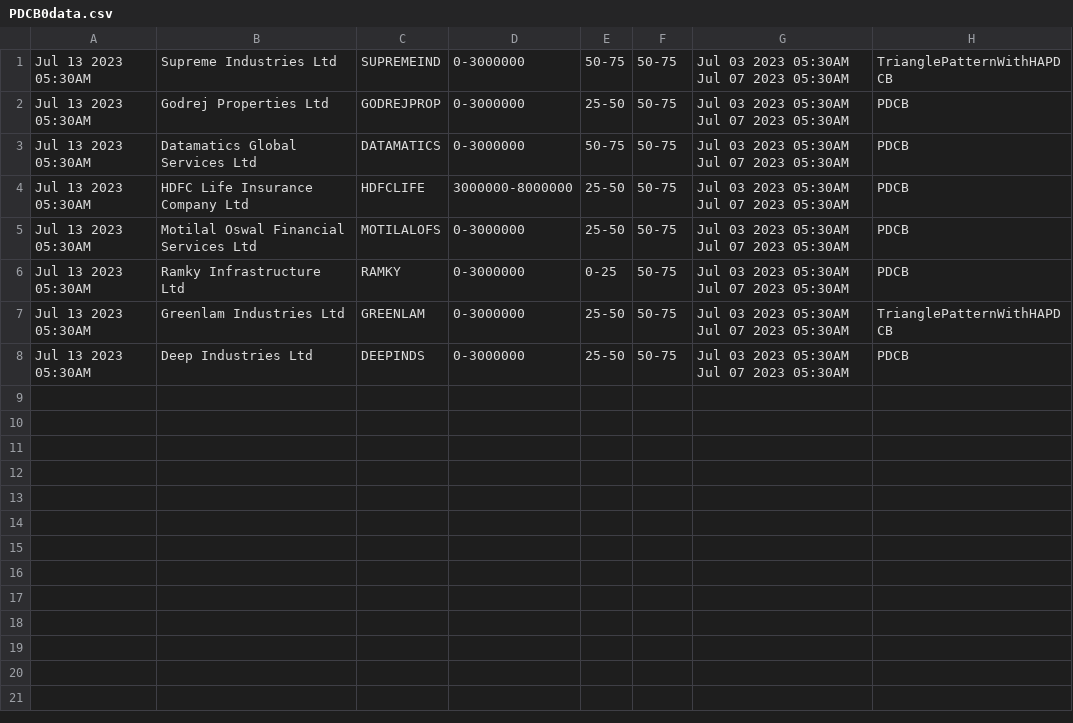
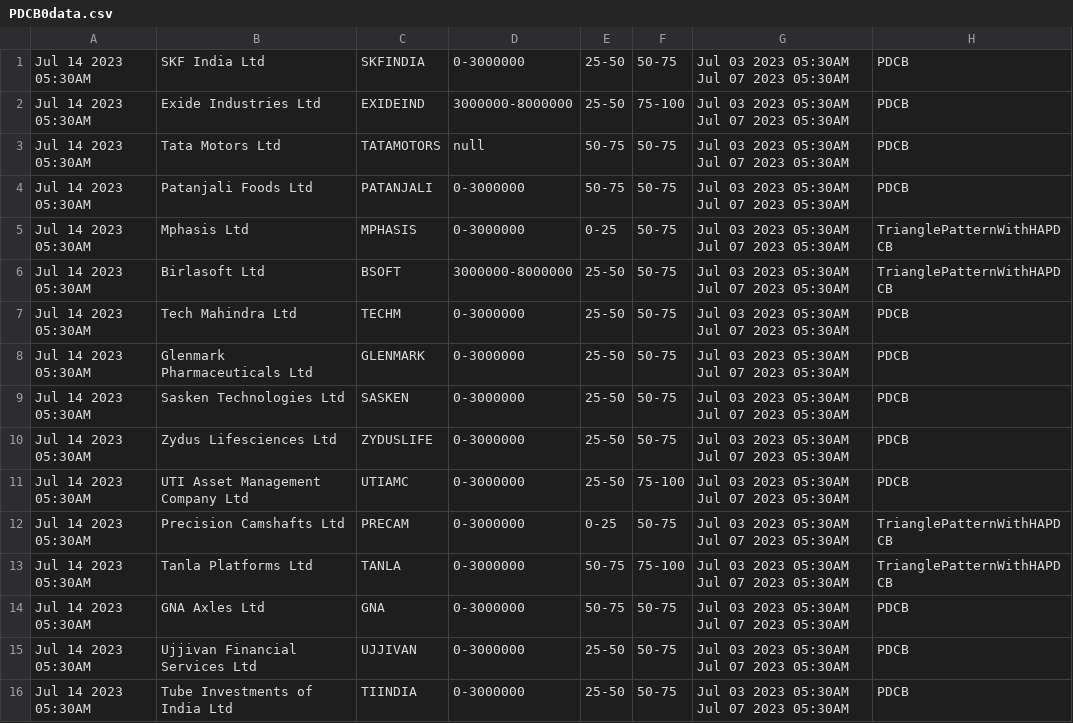
Before and after one commit to bentx/StockSpell, a CSV file: Results/today/PDCB0data.csv, drawn as a sheet.

```diff
--- a/Results/today/PDCB0data.csv
+++ b/Results/today/PDCB0data.csv
@@ -1,8 +1,16 @@
-Jul 13 2023 05:30AM,Supreme Industries Ltd,SUPREMEIND,0-3000000,50-75,50-75,Jul 03 2023 05:30AM Jul 07 2023 05:30AM,TrianglePatternWithHAPDCB
-Jul 13 2023 05:30AM,Godrej Properties Ltd,GODREJPROP,0-3000000,25-50,50-75,Jul 03 2023 05:30AM Jul 07 2023 05:30AM,PDCB
-Jul 13 2023 05:30AM,Datamatics Global Services Ltd,DATAMATICS,0-3000000,50-75,50-75,Jul 03 2023 05:30AM Jul 07 2023 05:30AM,PDCB
-Jul 13 2023 05:30AM,HDFC Life Insurance Company Ltd,HDFCLIFE,3000000-8000000,25-50,50-75,Jul 03 2023 05:30AM Jul 07 2023 05:30AM,PDCB
-Jul 13 2023 05:30AM,Motilal Oswal Financial Services Ltd,MOTILALOFS,0-3000000,25-50,50-75,Jul 03 2023 05:30AM Jul 07 2023 05:30AM,PDCB
-Jul 13 2023 05:30AM,Ramky Infrastructure Ltd,RAMKY,0-3000000,0-25,50-75,Jul 03 2023 05:30AM Jul 07 2023 05:30AM,PDCB
-Jul 13 2023 05:30AM,Greenlam Industries Ltd,GREENLAM,0-3000000,25-50,50-75,Jul 03 2023 05:30AM Jul 07 2023 05:30AM,TrianglePatternWithHAPDCB
-Jul 13 2023 05:30AM,Deep Industries Ltd,DEEPINDS,0-3000000,25-50,50-75,Jul 03 2023 05:30AM Jul 07 2023 05:30AM,PDCB
+Jul 14 2023 05:30AM,SKF India Ltd,SKFINDIA,0-3000000,25-50,50-75,Jul 03 2023 05:30AM Jul 07 2023 05:30AM,PDCB
+Jul 14 2023 05:30AM,Exide Industries Ltd,EXIDEIND,3000000-8000000,25-50,75-100,Jul 03 2023 05:30AM Jul 07 2023 05:30AM,PDCB
+Jul 14 2023 05:30AM,Tata Motors Ltd,TATAMOTORS,null,50-75,50-75,Jul 03 2023 05:30AM Jul 07 2023 05:30AM,PDCB
+Jul 14 2023 05:30AM,Patanjali Foods Ltd,PATANJALI,0-3000000,50-75,50-75,Jul 03 2023 05:30AM Jul 07 2023 05:30AM,PDCB
+Jul 14 2023 05:30AM,Mphasis Ltd,MPHASIS,0-3000000,0-25,50-75,Jul 03 2023 05:30AM Jul 07 2023 05:30AM,TrianglePatternWithHAPDCB
+Jul 14 2023 05:30AM,Birlasoft Ltd,BSOFT,3000000-8000000,25-50,50-75,Jul 03 2023 05:30AM Jul 07 2023 05:30AM,TrianglePatternWithHAPDCB
+Jul 14 2023 05:30AM,Tech Mahindra Ltd,TECHM,0-3000000,25-50,50-75,Jul 03 2023 05:30AM Jul 07 2023 05:30AM,PDCB
+Jul 14 2023 05:30AM,Glenmark Pharmaceuticals Ltd,GLENMARK,0-3000000,25-50,50-75,Jul 03 2023 05:30AM Jul 07 2023 05:30AM,PDCB
+Jul 14 2023 05:30AM,Sasken Technologies Ltd,SASKEN,0-3000000,25-50,50-75,Jul 03 2023 05:30AM Jul 07 2023 05:30AM,PDCB
+Jul 14 2023 05:30AM,Zydus Lifesciences Ltd,ZYDUSLIFE,0-3000000,25-50,50-75,Jul 03 2023 05:30AM Jul 07 2023 05:30AM,PDCB
+Jul 14 2023 05:30AM,UTI Asset Management Company Ltd,UTIAMC,0-3000000,25-50,75-100,Jul 03 2023 05:30AM Jul 07 2023 05:30AM,PDCB
+Jul 14 2023 05:30AM,Precision Camshafts Ltd,PRECAM,0-3000000,0-25,50-75,Jul 03 2023 05:30AM Jul 07 2023 05:30AM,TrianglePatternWithHAPDCB
+Jul 14 2023 05:30AM,Tanla Platforms Ltd,TANLA,0-3000000,50-75,75-100,Jul 03 2023 05:30AM Jul 07 2023 05:30AM,TrianglePatternWithHAPDCB
+Jul 14 2023 05:30AM,GNA Axles Ltd,GNA,0-3000000,50-75,50-75,Jul 03 2023 05:30AM Jul 07 2023 05:30AM,PDCB
+Jul 14 2023 05:30AM,Ujjivan Financial Services Ltd,UJJIVAN,0-3000000,25-50,50-75,Jul 03 2023 05:30AM Jul 07 2023 05:30AM,PDCB
+Jul 14 2023 05:30AM,Tube Investments of India Ltd,TIINDIA,0-3000000,25-50,50-75,Jul 03 2023 05:30AM Jul 07 2023 05:30AM,PDCB
```
Also changed, not shown: Results/details/1WA12data.csv, Results/details/1WA22data.csv, 51 other files.
